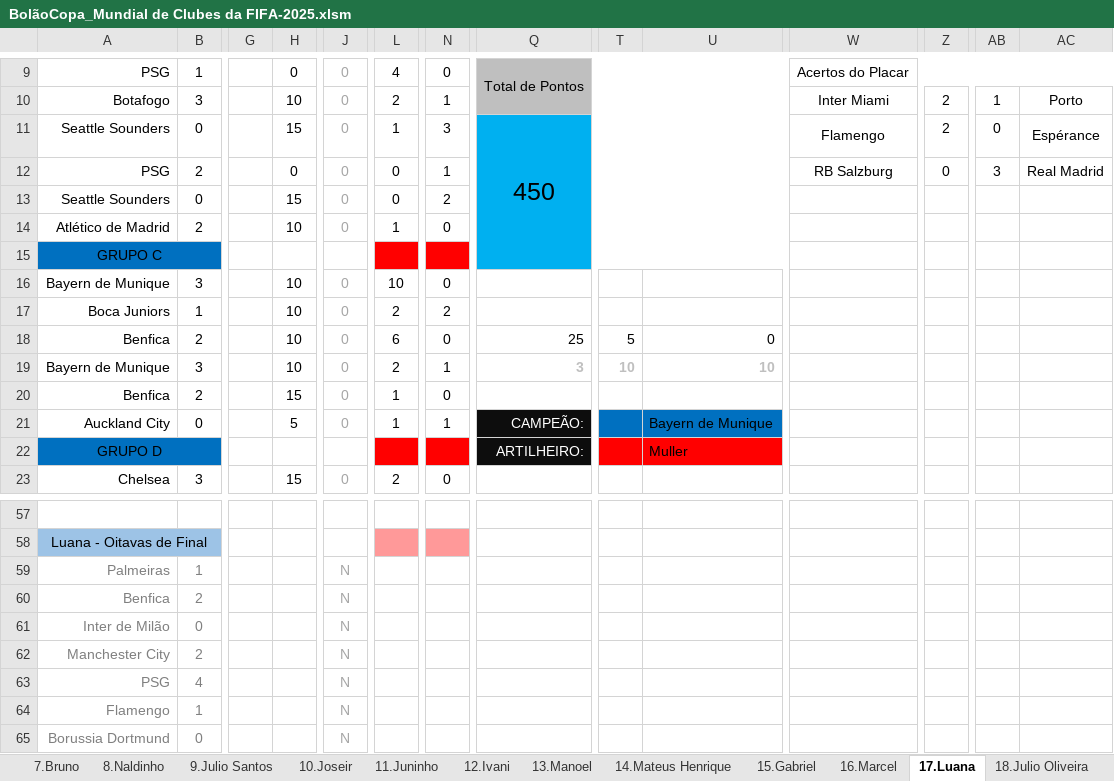
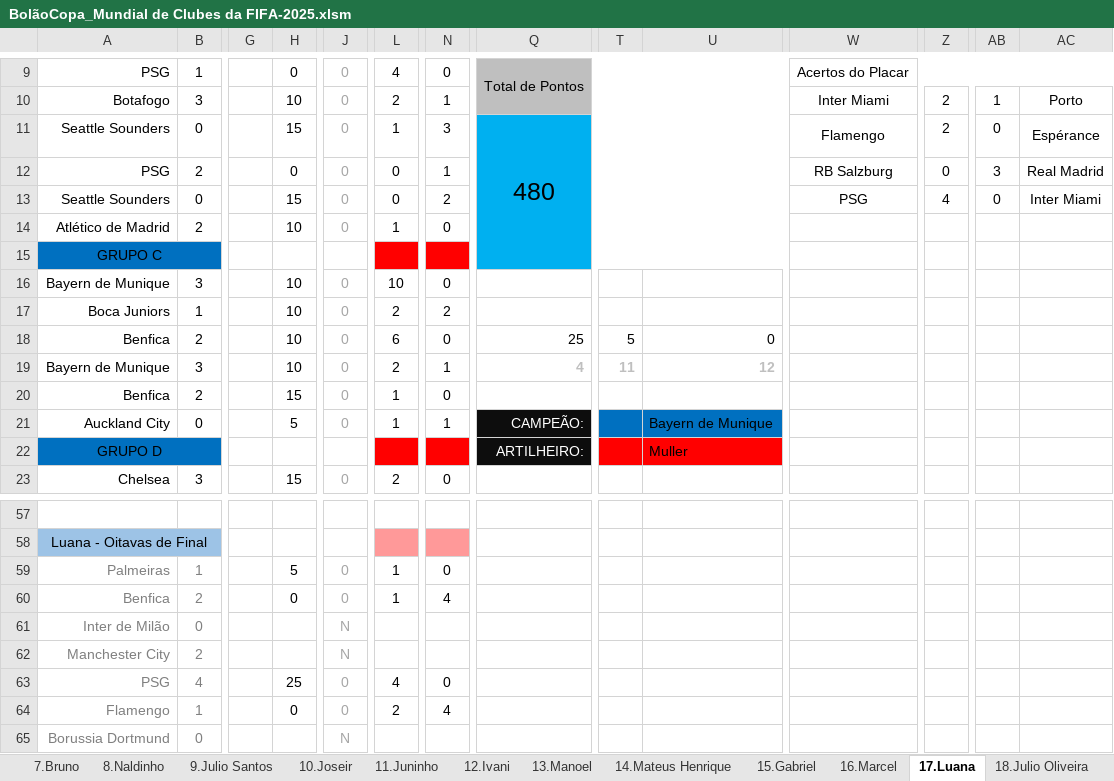
Before and after one commit to IvanIndaia/mundialdeclubes2025, an Excel workbook: docs/BolãoCopa_Mundial de Clubes da FIFA-2025.xlsm, sheet 17.Luana, drawn as a sheet; only a part is shown, gaps mark what is left out; values as stored, in another font and other column widths than the file's, no borders; charts and pictures not drawn; the diff names each change by its address in the sheet, - before the commit and + after, or states it on an @@ line.

```diff
--- a/docs/BolãoCopa_Mundial de Clubes da FIFA-2025.xlsm (sheet 17.Luana)
+++ b/docs/BolãoCopa_Mundial de Clubes da FIFA-2025.xlsm (sheet 17.Luana)
-Q11: 450
+Q11: 480
-W13: (empty)
+W13: PSG
-Z13: (empty)
+Z13: 4
-AB13: (empty)
+AB13: 0
-AC13: (empty)
+AC13: Inter Miami
-Q19: 3
+Q19: 4
-T19: 10
+T19: 11
-U19: 10
+U19: 12
-H59: (empty)
+H59: 5
-J59:J60: N
+J59:J60: 0
-L59:L60: (empty)
+L59:L60: 1
-N59: (empty)
+N59: 0
-H60: (empty)
+H60: 0
-N60: (empty)
+N60: 4
-H63: (empty)
+H63: 25
-J63:J64: N
+J63:J64: 0
-L63: (empty)
+L63: 4
-N63: (empty)
+N63: 0
-H64: (empty)
+H64: 0
-L64: (empty)
+L64: 2
-N64: (empty)
+N64: 4
```
Also changed, not shown: sheet Classificação, sheet Tabela, sheet 10.Joseir, sheet 18.Julio Oliveira, sheet 3.Jean, sheet 15.Gabriel, 17 more sheets, formulas that keep their value, hidden cells.
